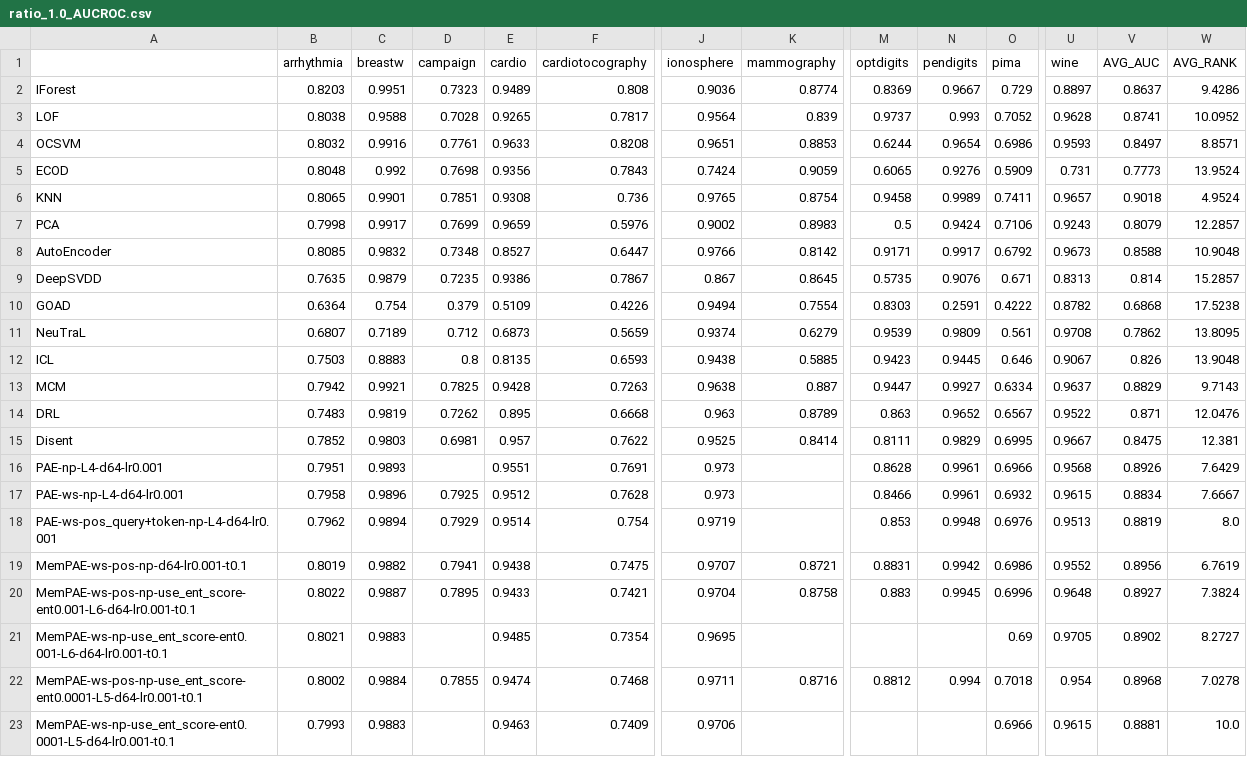
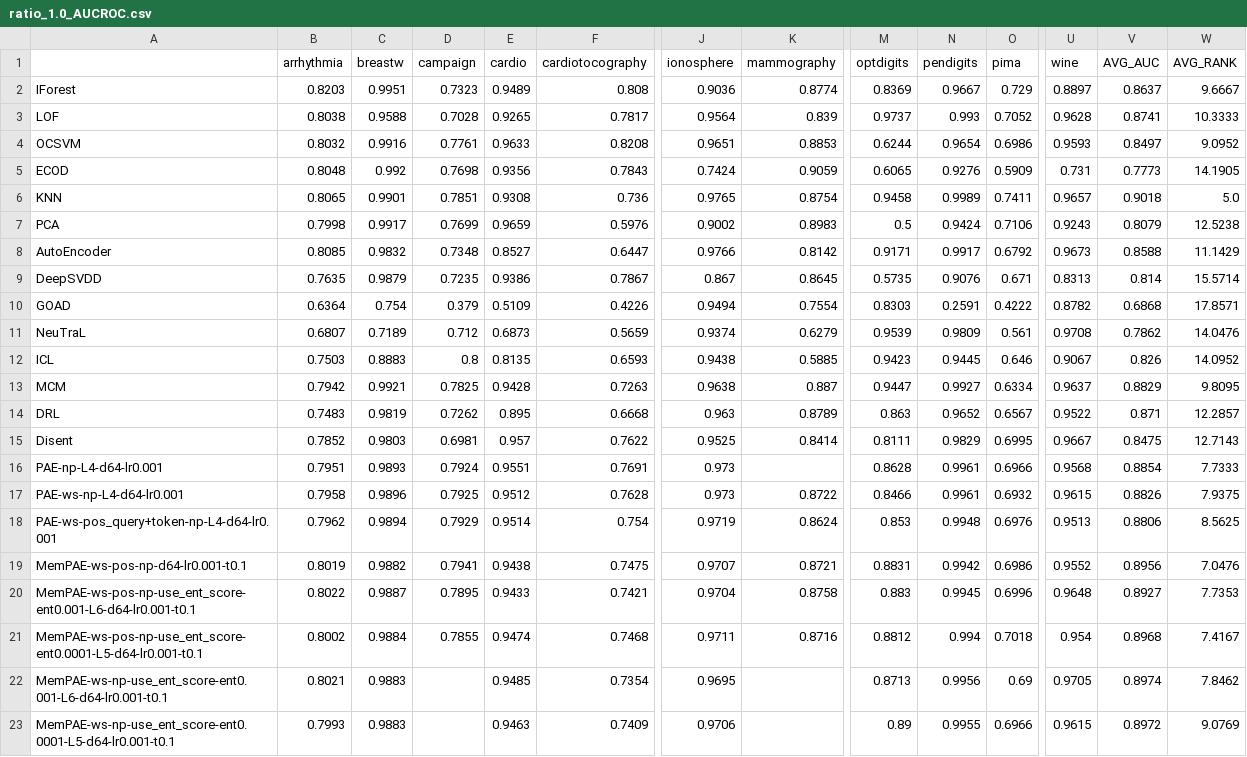
Before and after one commit to Cheol-Will/perceiver-ad, a CSV file: metrics/ratio_1.0_AUCROC.csv, drawn as a sheet; only a part is shown, gaps mark what is left out; removed rows and columns are numbered as before the commit, all else as after; rows hold the shown columns only; the diff names each change by its address in the sheet, - before the commit and + after, or states it on an @@ line.

```diff
--- a/metrics/ratio_1.0_AUCROC.csv
+++ b/metrics/ratio_1.0_AUCROC.csv
-W2 (AVG_RANK): 9.4286
+W2 (AVG_RANK): 9.6667
-W3 (AVG_RANK): 10.0952
+W3 (AVG_RANK): 10.3333
-W4 (AVG_RANK): 8.8571
+W4 (AVG_RANK): 9.0952
-W5 (AVG_RANK): 13.9524
+W5 (AVG_RANK): 14.1905
-W6 (AVG_RANK): 4.9524
+W6 (AVG_RANK): 5.0
-W7 (AVG_RANK): 12.2857
+W7 (AVG_RANK): 12.5238
-W8 (AVG_RANK): 10.9048
+W8 (AVG_RANK): 11.1429
-W9 (AVG_RANK): 15.2857
+W9 (AVG_RANK): 15.5714
-W10 (AVG_RANK): 17.5238
+W10 (AVG_RANK): 17.8571
-W11 (AVG_RANK): 13.8095
+W11 (AVG_RANK): 14.0476
-W12 (AVG_RANK): 13.9048
+W12 (AVG_RANK): 14.0952
-W13 (AVG_RANK): 9.7143
+W13 (AVG_RANK): 9.8095
-W14 (AVG_RANK): 12.0476
+W14 (AVG_RANK): 12.2857
-W15 (AVG_RANK): 12.381
+W15 (AVG_RANK): 12.7143
-D16 (campaign): (empty)
+D16 (campaign): 0.7924
-V16 (AVG_AUC): 0.8926
+V16 (AVG_AUC): 0.8854
-W16 (AVG_RANK): 7.6429
+W16 (AVG_RANK): 7.7333
-K17 (mammography): (empty)
+K17 (mammography): 0.8722
-V17 (AVG_AUC): 0.8834
+V17 (AVG_AUC): 0.8826
-W17 (AVG_RANK): 7.6667
+W17 (AVG_RANK): 7.9375
-K18 (mammography): (empty)
+K18 (mammography): 0.8624
-V18 (AVG_AUC): 0.8819
+V18 (AVG_AUC): 0.8806
-W18 (AVG_RANK): 8.0
+W18 (AVG_RANK): 8.5625
-W19 (AVG_RANK): 6.7619
+W19 (AVG_RANK): 7.0476
-W20 (AVG_RANK): 7.3824
+W20 (AVG_RANK): 7.7353
-row 21: MemPAE-ws-np-use_ent_score-ent0.001-L6-d64-lr0.001-t0.1 | 0.8021 | 0.9883 |  | 0.9485 | 0.7354 | 0.9695 |  |  |  | 0.69 | 0.9705 | 0.8902 | 8.2727
-W21 (AVG_RANK): 7.0278
+W21 (AVG_RANK): 7.4167
+row 22: MemPAE-ws-np-use_ent_score-ent0.001-L6-d64-lr0.001-t0.1 | 0.8021 | 0.9883 |  | 0.9485 | 0.7354 | 0.9695 |  | 0.8713 | 0.9956 | 0.69 | 0.9705 | 0.8974 | 7.8462
-M23 (optdigits): (empty)
+M23 (optdigits): 0.89
-N23 (pendigits): (empty)
+N23 (pendigits): 0.9955
-V23 (AVG_AUC): 0.8881
+V23 (AVG_AUC): 0.8972
-W23 (AVG_RANK): 10.0
+W23 (AVG_RANK): 9.0769
```
Also changed, not shown: metrics/ratio_1.0_AUCPR.csv, metrics/ratio_1.0_AUCPR_T.csv, 4 other files.
